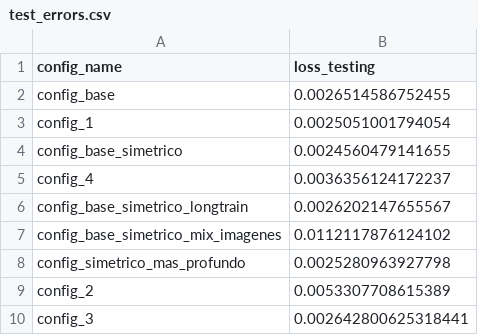
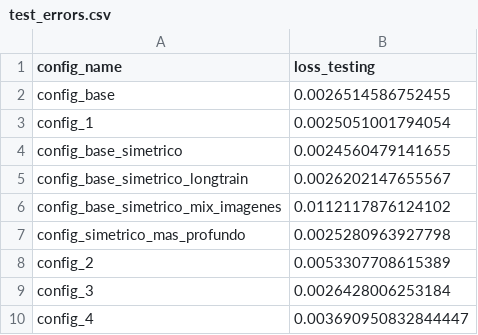
Before and after one commit to biancabalzarini/despeckling, a CSV file: notebooks/data/test_errors.csv, drawn as a sheet.

```diff
--- a/notebooks/data/test_errors.csv
+++ b/notebooks/data/test_errors.csv
@@ -4,3 +4,2 @@ config_1,0.0025051001794054
 config_base_simetrico,0.0024560479141655
-config_4,0.0036356124172237
 config_base_simetrico_longtrain,0.0026202147655567
@@ -9,2 +8,3 @@ config_simetrico_mas_profundo,0.0025280963927798
 config_2,0.0053307708615389
-config_3,0.002642800625318441
+config_3,0.0026428006253184
+config_4,0.003690950832844447
```
Also changed, not shown: notebooks/data/train_errors/config_4.csv, 5 other files.
